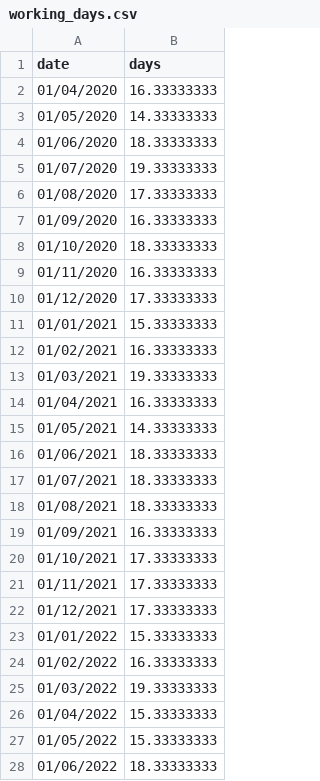
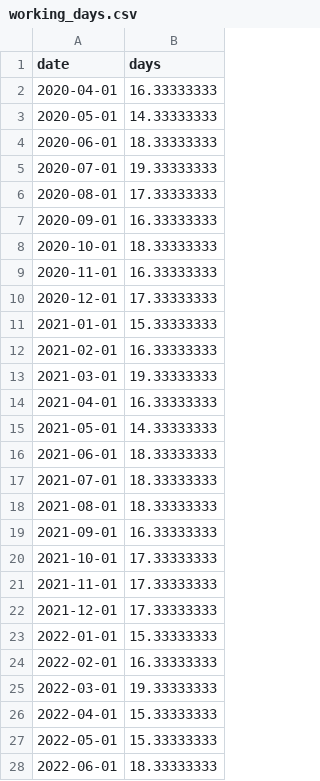
Before and after one commit to ScotGovAnalysis/intro_to_r, a CSV file: session3/Data/working_days.csv, drawn as a sheet; only a part is shown; the diff covers the shown part only.

Commit message:
Change format of working_days.csv
Remove index column and change format of date column

```diff
--- a/session3/Data/working_days.csv
+++ b/session3/Data/working_days.csv
@@ -1,28 +1,28 @@
 date,days
-01/04/2020,16.33333333
-01/05/2020,14.33333333
-01/06/2020,18.33333333
-01/07/2020,19.33333333
-01/08/2020,17.33333333
-01/09/2020,16.33333333
-01/10/2020,18.33333333
-01/11/2020,16.33333333
-01/12/2020,17.33333333
-01/01/2021,15.33333333
-01/02/2021,16.33333333
-01/03/2021,19.33333333
-01/04/2021,16.33333333
-01/05/2021,14.33333333
-01/06/2021,18.33333333
-01/07/2021,18.33333333
-01/08/2021,18.33333333
-01/09/2021,16.33333333
-01/10/2021,17.33333333
-01/11/2021,17.33333333
-01/12/2021,17.33333333
-01/01/2022,15.33333333
-01/02/2022,16.33333333
-01/03/2022,19.33333333
-01/04/2022,15.33333333
-01/05/2022,15.33333333
-01/06/2022,18.33333333
+2020-04-01,16.33333333
+2020-05-01,14.33333333
+2020-06-01,18.33333333
+2020-07-01,19.33333333
+2020-08-01,17.33333333
+2020-09-01,16.33333333
+2020-10-01,18.33333333
+2020-11-01,16.33333333
+2020-12-01,17.33333333
+2021-01-01,15.33333333
+2021-02-01,16.33333333
+2021-03-01,19.33333333
+2021-04-01,16.33333333
+2021-05-01,14.33333333
+2021-06-01,18.33333333
+2021-07-01,18.33333333
+2021-08-01,18.33333333
+2021-09-01,16.33333333
+2021-10-01,17.33333333
+2021-11-01,17.33333333
+2021-12-01,17.33333333
+2022-01-01,15.33333333
+2022-02-01,16.33333333
+2022-03-01,19.33333333
+2022-04-01,15.33333333
+2022-05-01,15.33333333
+2022-06-01,18.33333333
```
Also changed, not shown: 33 edited cells elsewhere in this file.
